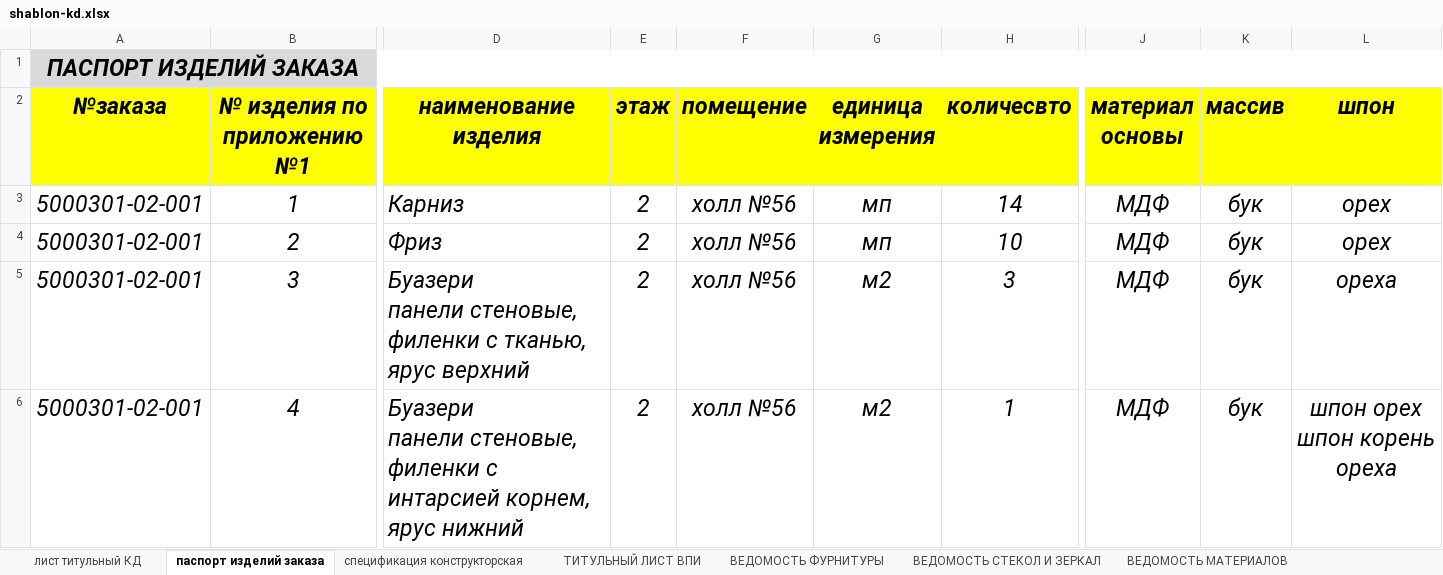
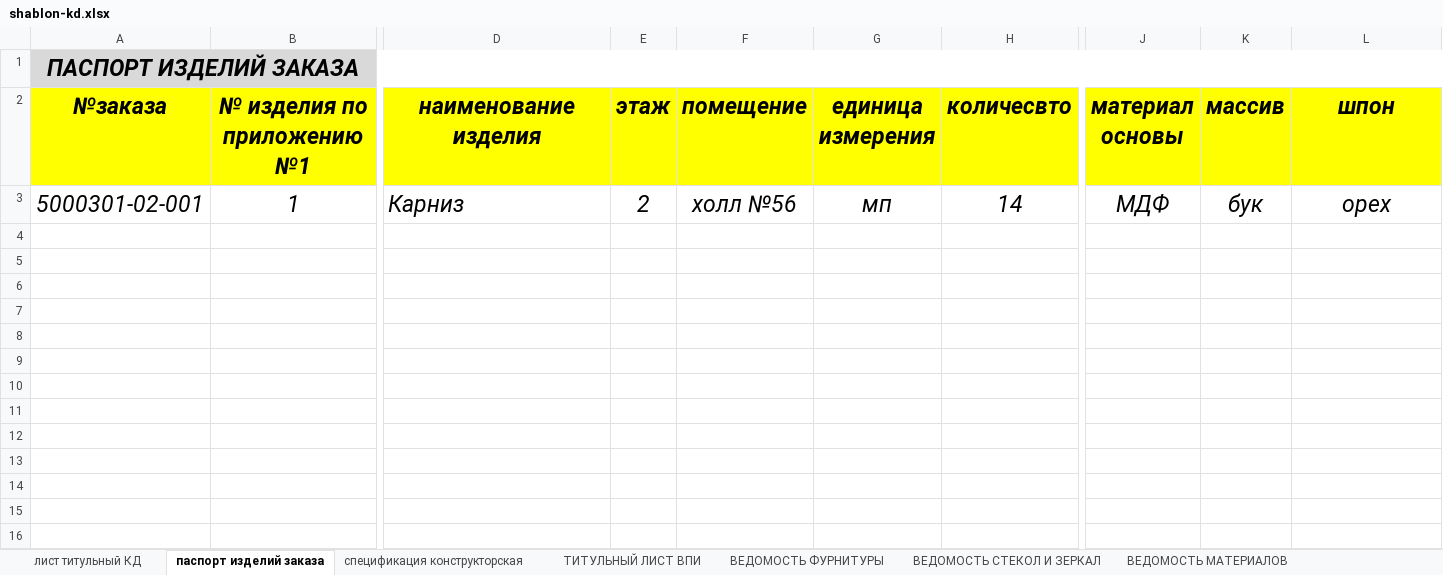
Before and after one commit to SergeyShishenko/test, an Excel workbook: dist/files/xls/shablon-kd.xlsx, sheet паспорт изделий заказа, drawn as a sheet; only a part is shown, gaps mark what is left out; values as stored, in another font and other column widths than the file's, no borders; rows hold the shown columns only; ↵ is a line break in a cell; the diff covers the shown part only; the diff names each change by its address in the sheet, - before the commit and + after, or states it on an @@ line.

Commit message:
kd

```diff
--- a/dist/files/xls/shablon-kd.xlsx (sheet паспорт изделий заказа)
+++ b/dist/files/xls/shablon-kd.xlsx (sheet паспорт изделий заказа)
-row 4: 5000301-02-001 | 2 | Фриз | 2 | холл №56 | мп | 10 | МДФ | бук | орех
-row 5: 5000301-02-001 | 3 | Буазери ↵ панели стеновые, филенки с тканью, ярус верхний | 2 | холл №56 | м2 | 3 | МДФ | бук | ореха
-row 6: 5000301-02-001 | 4 | Буазери ↵ панели стеновые, филенки с интарсией корнем, ярус нижний | 2 | холл №56 | м2 | 1 | МДФ | бук | шпон орех ↵ шпон корень ореха
```
Also changed, not shown: 8 removed rows elsewhere in this sheet, sheet лист титульный КД, sheet ТИТУЛЬНЫЙ ЛИСТ ВПИ.
